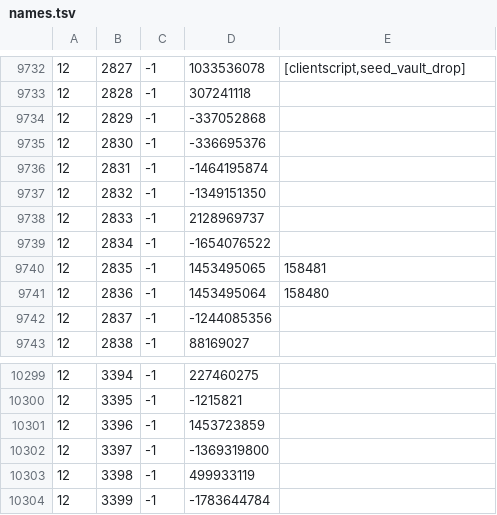
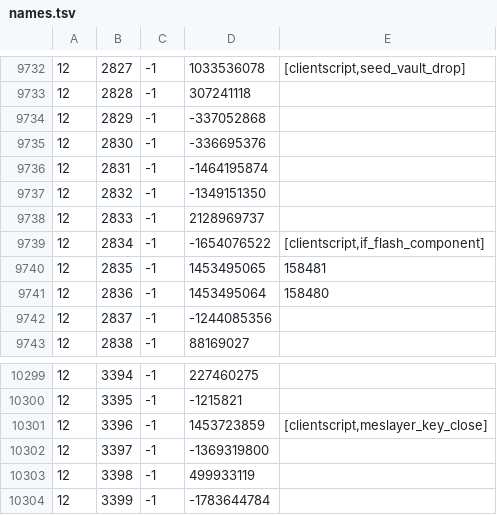
Before and after one commit to RuneStar/cache-names, a TSV file: names.tsv, drawn as a sheet; only a part is shown, gaps mark what is left out; the diff covers the shown part only.

```diff
--- a/names.tsv
+++ b/names.tsv
@@ -9738,3 +9738,3 @@
 12	2833	-1	2128969737	
-12	2834	-1	-1654076522	
+12	2834	-1	-1654076522	[clientscript,if_flash_component]
 12	2835	-1	1453495065	158481
@@ -10300,3 +10300,3 @@
 12	3395	-1	-1215821	
-12	3396	-1	1453723859	
+12	3396	-1	1453723859	[clientscript,meslayer_key_close]
 12	3397	-1	-1369319800	
```
Also changed, not shown: 11 edited cells elsewhere in this file, individual-names.tsv.
